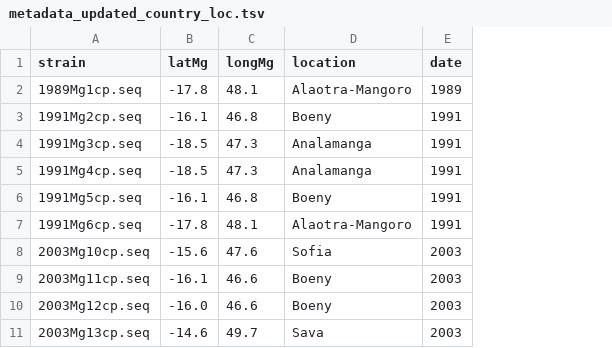
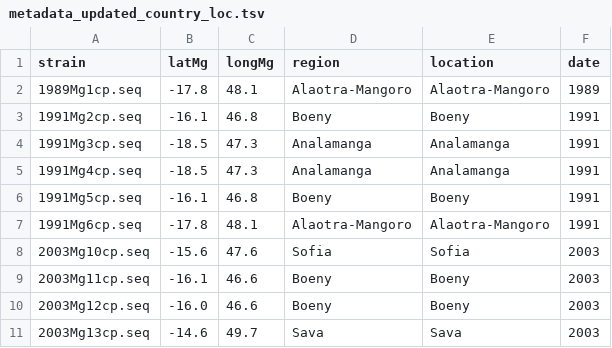
Before and after one commit to Aucomte/RYMV-madagascar, a TSV file: data/metadata_updated_country_loc.tsv, drawn as a sheet; only a part is shown; the diff names each change by its address in the sheet, - before the commit and + after, or states it on an @@ line.

```diff
--- a/data/metadata_updated_country_loc.tsv
+++ b/data/metadata_updated_country_loc.tsv
+column D (region), rows 2-11: Alaotra-Mangoro | Boeny | Analamanga | Analamanga | Boeny | Alaotra-Mangoro | Sofia | Boeny | Boeny | Sava
```
Also changed, not shown: 2 other files.
